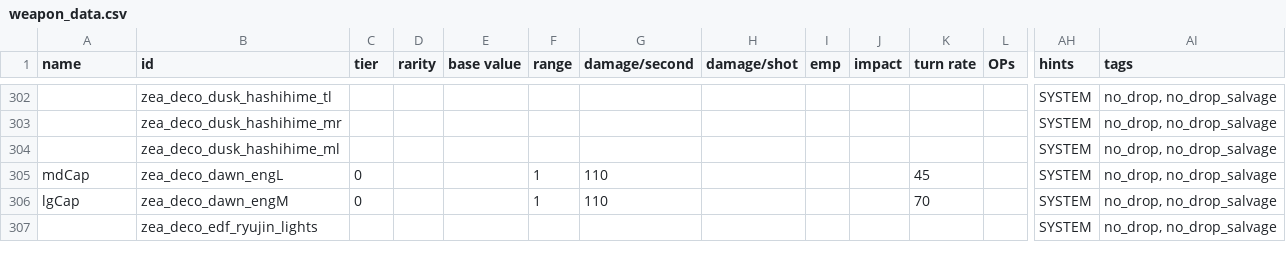
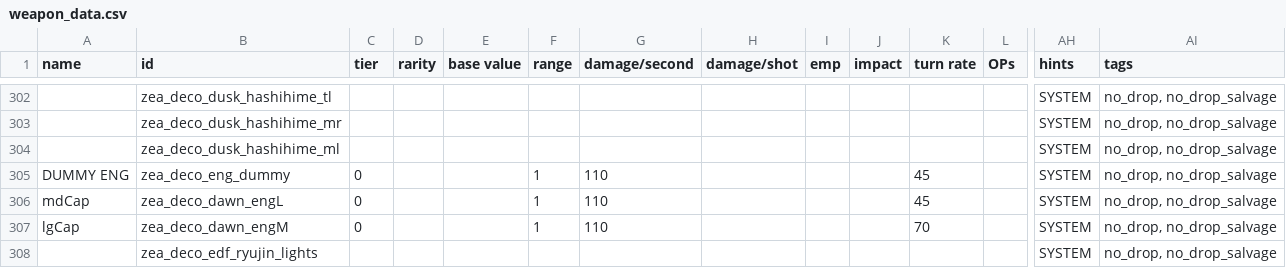
Before and after one commit to Dal-041/Knights_of_Ludd, a CSV file: data/weapons/weapon_data.csv, drawn as a sheet; only a part is shown, gaps mark what is left out; rows hold the shown columns only; the diff names each change by its address in the sheet, - before the commit and + after, or states it on an @@ line.

```diff
--- a/data/weapons/weapon_data.csv
+++ b/data/weapons/weapon_data.csv
+row 305: DUMMY ENG | zea_deco_eng_dummy | 0 |  |  | 1 | 110 |  |  |  | 45 |  | SYSTEM | no_drop, no_drop_salvage
```
Also changed, not shown: 1 other file.
